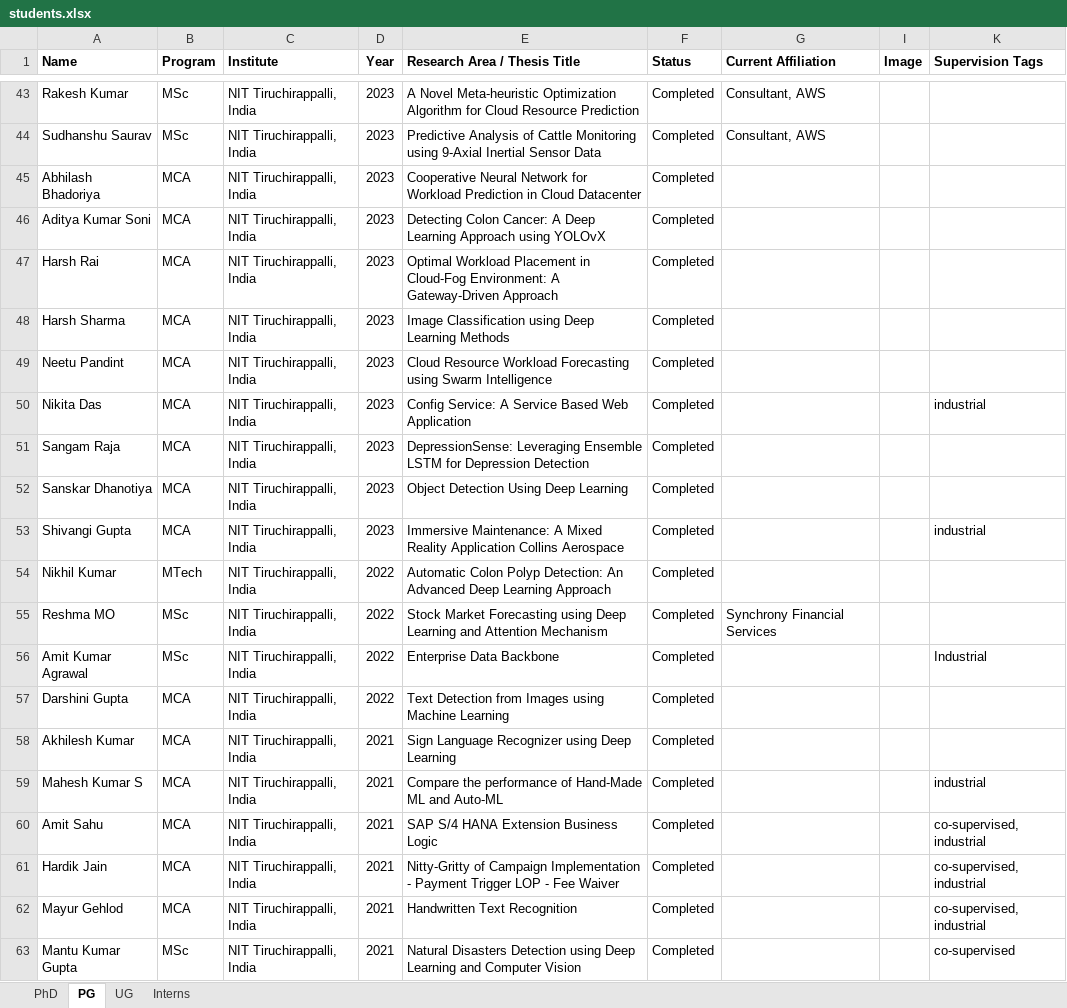
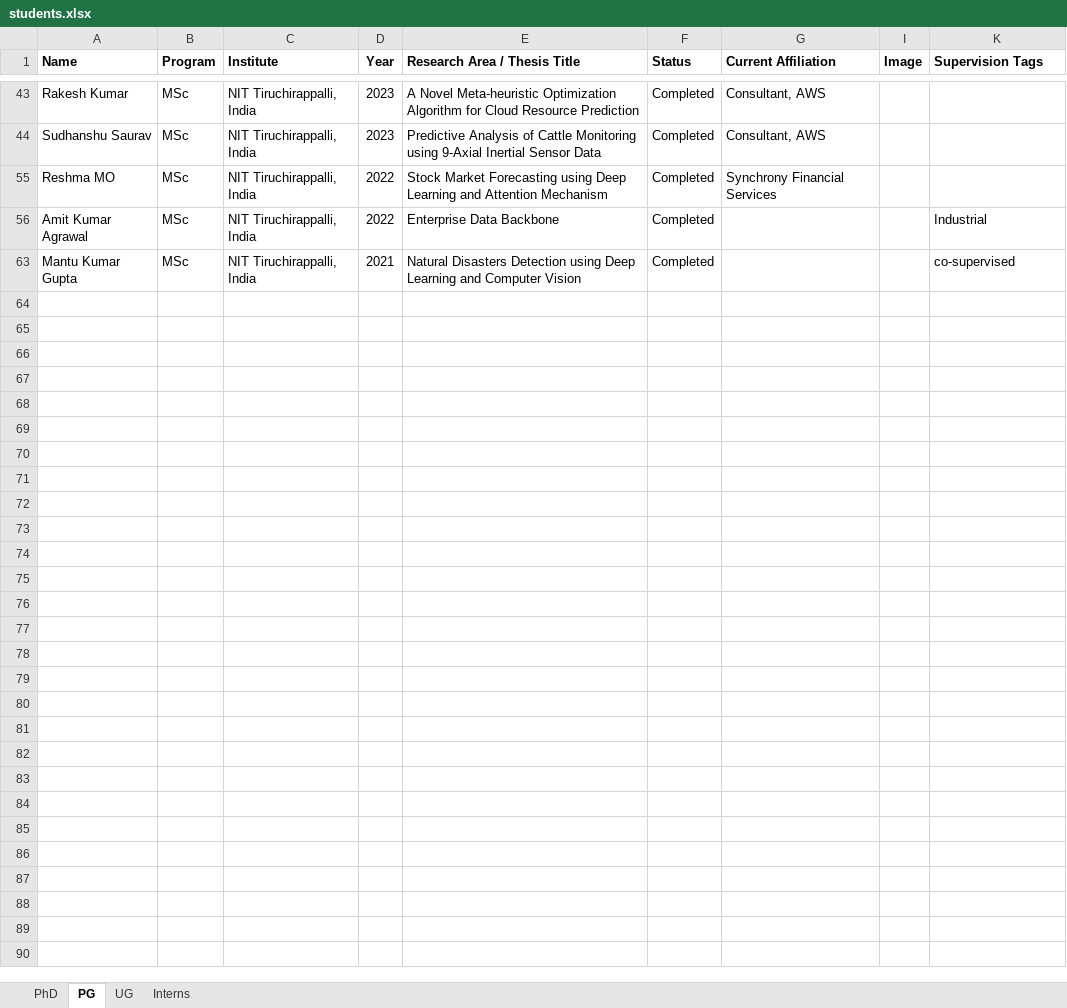
Before and after one commit to jitendrakv/jitendrakv.github.io, an Excel workbook: data/students.xlsx, sheet PG, drawn as a sheet; only a part is shown, gaps mark what is left out; values as stored, in another font and other column widths than the file's, no borders; the diff covers the shown part only; the diff names each change by its address in the sheet, - before the commit and + after, or states it on an @@ line.

Commit message:
Student information added

```diff
--- a/data/students.xlsx (sheet PG)
+++ b/data/students.xlsx (sheet PG)
@@ row 45 hidden: Abhilash Bhadoriya | MCA | NIT Tiruchirappalli, India | 2023 | Cooperative Neural Network for Workload Prediction in Cloud Datacenter | Completed @@
@@ row 46 hidden: Aditya Kumar Soni | MCA | NIT Tiruchirappalli, India | 2023 | Detecting Colon Cancer: A Deep Learning Approach using YOLOvX | Completed @@
@@ row 47 hidden: Harsh Rai | MCA | NIT Tiruchirappalli, India | 2023 | Optimal Workload Placement in Cloud-Fog Environment: A Gateway-Driven Approach | Completed @@
@@ row 48 hidden: Harsh Sharma | MCA | NIT Tiruchirappalli, India | 2023 | Image Classification using Deep Learning Methods | Completed @@
@@ row 49 hidden: Neetu Pandint | MCA | NIT Tiruchirappalli, India | 2023 | Cloud Resource Workload Forecasting using Swarm Intelligence | Completed @@
@@ row 50 hidden: Nikita Das | MCA | NIT Tiruchirappalli, India | 2023 | Config Service: A Service Based Web Application | Completed |  |  | industrial @@
@@ row 51 hidden: Sangam Raja | MCA | NIT Tiruchirappalli, India | 2023 | DepressionSense: Leveraging Ensemble LSTM for Depression Detection | Completed @@
@@ row 52 hidden: Sanskar Dhanotiya | MCA | NIT Tiruchirappalli, India | 2023 | Object Detection Using Deep Learning | Completed @@
@@ row 53 hidden: Shivangi Gupta | MCA | NIT Tiruchirappalli, India | 2023 | Immersive Maintenance: A Mixed Reality Application Collins Aerospace | Completed |  |  | industrial @@
@@ row 54 hidden: Nikhil Kumar | MTech | NIT Tiruchirappalli, India | 2022 | Automatic Colon Polyp Detection: An Advanced Deep Learning Approach | Completed @@
-row 57: Darshini Gupta | MCA | NIT Tiruchirappalli, India | 2022 | Text Detection from Images using Machine Learning | Completed
@@ row 58 hidden: Akhilesh Kumar | MCA | NIT Tiruchirappalli, India | 2021 | Sign Language Recognizer using Deep Learning | Completed @@
@@ row 59 hidden: Mahesh Kumar S | MCA | NIT Tiruchirappalli, India | 2021 | Compare the performance of Hand-Made ML and Auto-ML | Completed |  |  | industrial @@
@@ row 60 hidden: Amit Sahu | MCA | NIT Tiruchirappalli, India | 2021 | SAP S/4 HANA Extension Business Logic | Completed |  |  | co-supervised, industrial @@
@@ row 61 hidden: Hardik Jain | MCA | NIT Tiruchirappalli, India | 2021 | Nitty-Gritty of Campaign Implementation - Payment Trigger LOP - Fee Waiver | Completed |  |  | co-supervised, industrial @@
@@ row 62 hidden: Mayur Gehlod | MCA | NIT Tiruchirappalli, India | 2021 | Handwritten Text Recognition | Completed |  |  | co-supervised, industrial @@
```
Also changed, not shown: 39 hidden or unhidden rows and 2 edited cells elsewhere in this sheet, hidden cells, 1 other file.
